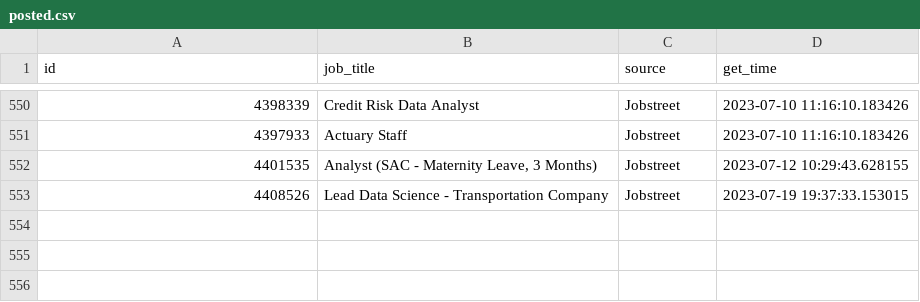
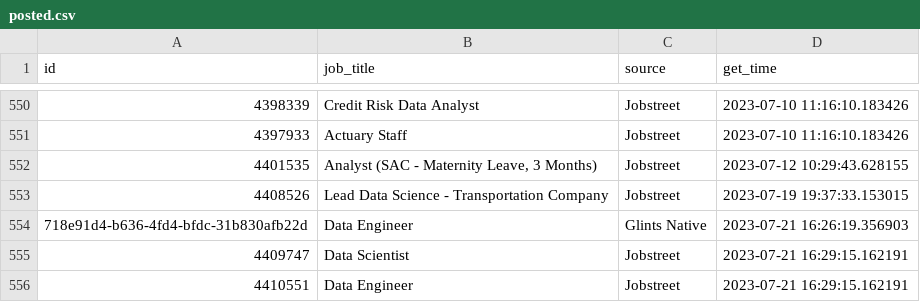
Before and after one commit to akherlan/jobvacancy, a CSV file: output/posted.csv, drawn as a sheet; only a part is shown, gaps mark what is left out.

```diff
--- a/output/posted.csv
+++ b/output/posted.csv
@@ -553 +553,4 @@
 "4408526","Lead Data Science - Transportation Company","Jobstreet",2023-07-19 19:37:33.153015
+"718e91d4-b636-4fd4-bfdc-31b830afb22d","Data Engineer","Glints Native",2023-07-21 16:26:19.356903
+"4409747","Data Scientist","Jobstreet",2023-07-21 16:29:15.162191
+"4410551","Data Engineer","Jobstreet",2023-07-21 16:29:15.162191
```
Also changed, not shown: output/audit.csv, output/scraped.csv.
